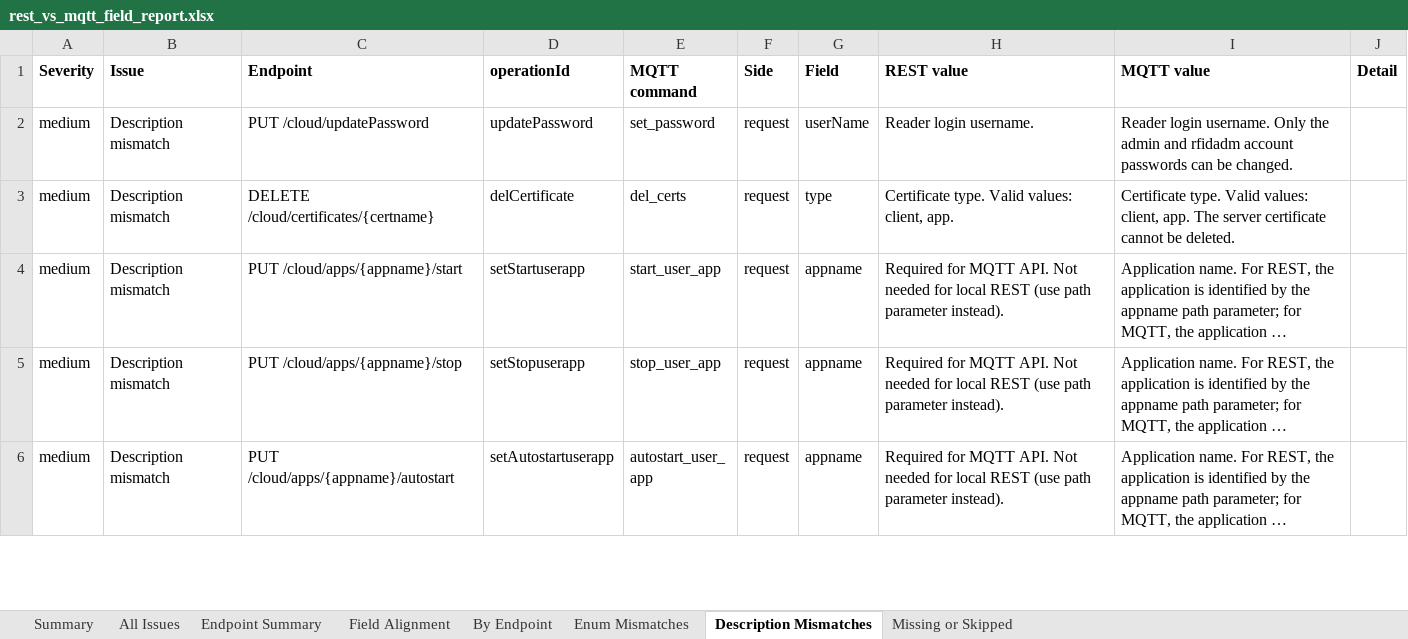
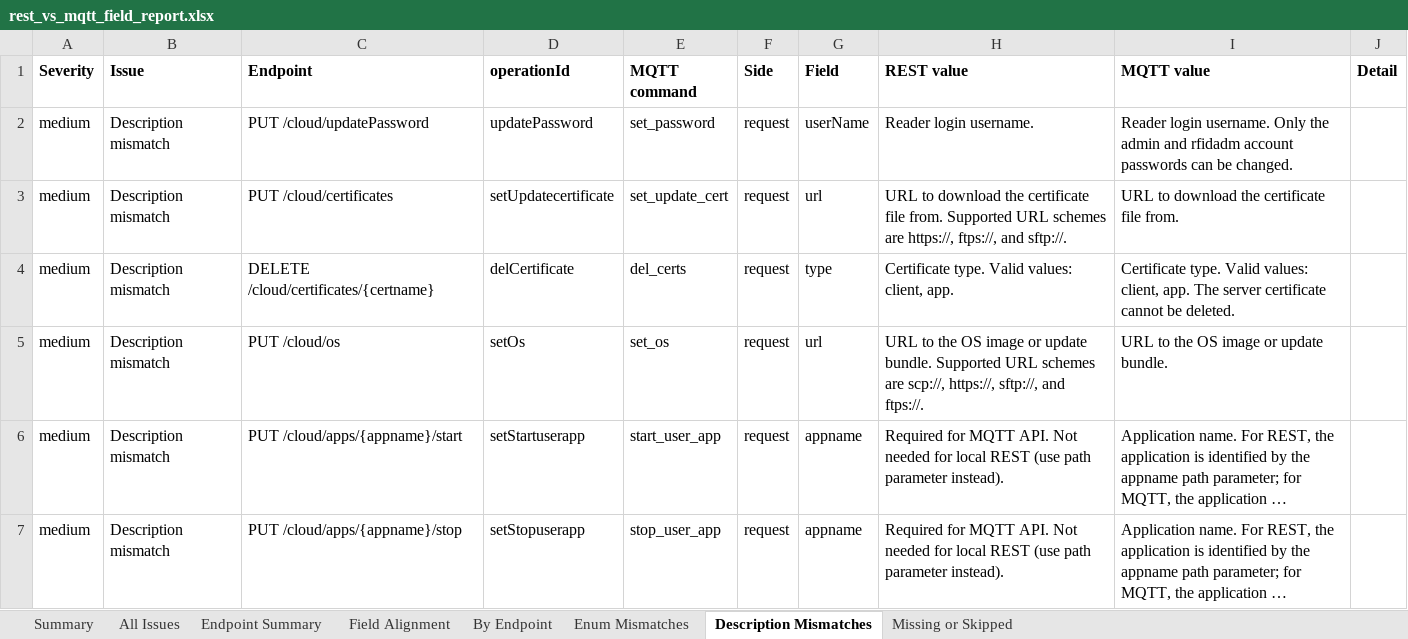
Before and after one commit to AA5123/FXR90-API-documentation, an Excel workbook: project_resources/analysis_reports/rest_vs_mqtt_field_report.xlsx, sheet Description Mismatches, drawn as a sheet; only a part is shown; the shorter side is filled out with more unchanged rows; long unchanged cells end in …; values as stored, in another font and other column widths than the file's, no borders; the diff names each change by its address in the sheet, - before the commit and + after, or states it on an @@ line.

```diff
--- a/project_resources/analysis_reports/rest_vs_mqtt_field_report.xlsx (sheet Description Mismatches)
+++ b/project_resources/analysis_reports/rest_vs_mqtt_field_report.xlsx (sheet Description Mismatches)
+row 3: medium | Description mismatch | PUT /cloud/certificates | setUpdatecertificate | set_update_cert | request | url | URL to download the certificate file from. Supported URL schemes are https://, ftps://, and sftp://. | URL to download the certificate file from.
+row 5: medium | Description mismatch | PUT /cloud/os | setOs | set_os | request | url | URL to the OS image or update bundle. Supported URL schemes are scp://, https://, sftp://, and ftps://. | URL to the OS image or update bundle.
```
Also changed, not shown: sheet Field Alignment, sheet Endpoint Summary, sheet All Issues, sheet By Endpoint, sheet Summary, 11 other files.
